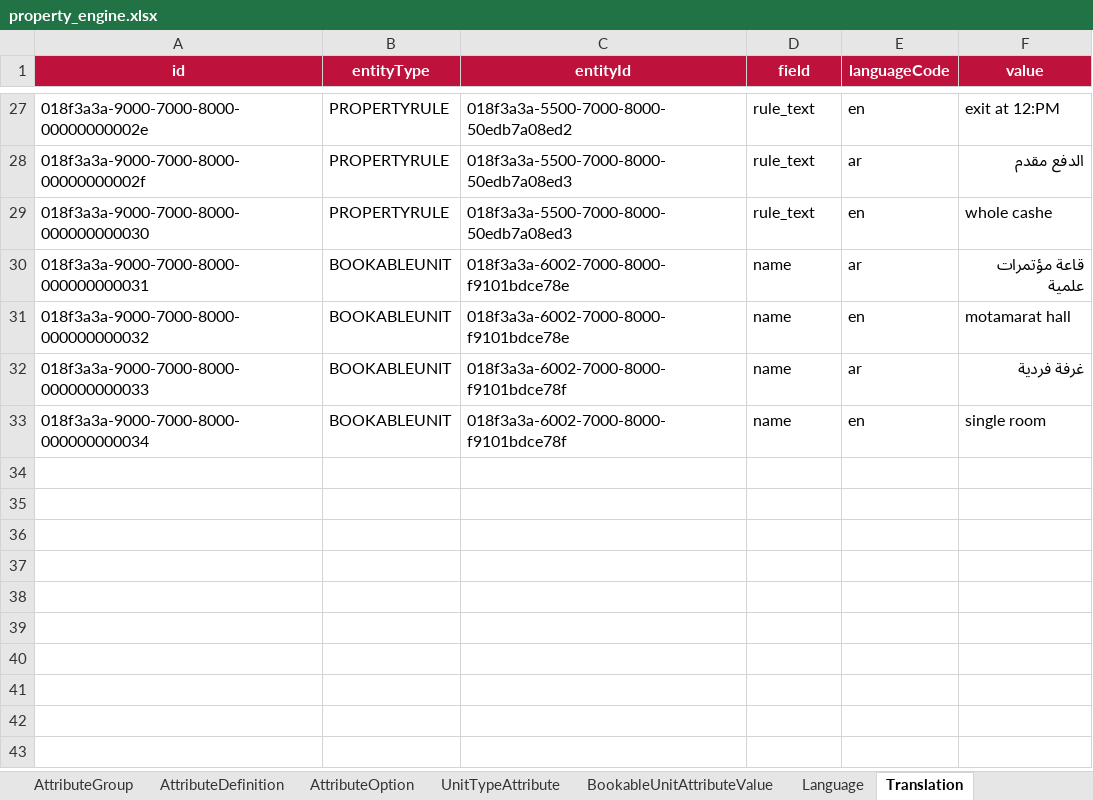
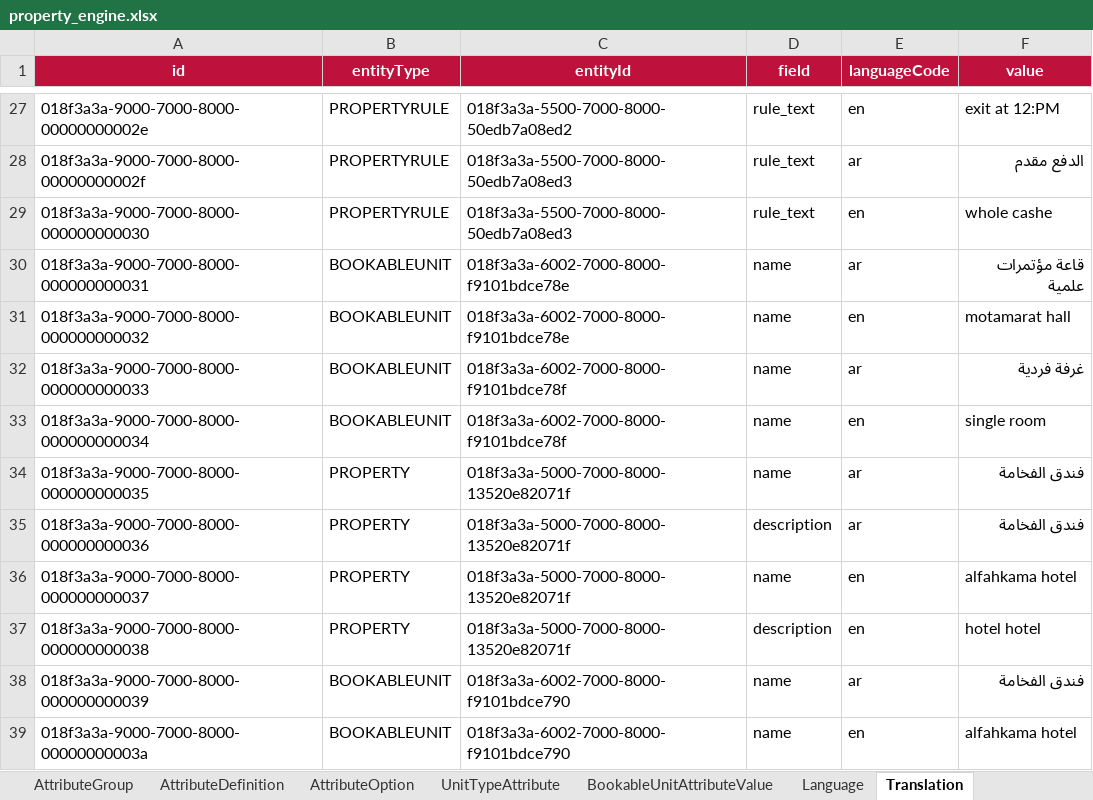
Before and after one commit to adhm0/demo_excel_dashboard, an Excel workbook: property_engine.xlsx, sheet Translation, drawn as a sheet; only a part is shown, gaps mark what is left out; values as stored, in another font and other column widths than the file's, no borders; the diff names each change by its address in the sheet, - before the commit and + after, or states it on an @@ line.

```diff
--- a/property_engine.xlsx (sheet Translation)
+++ b/property_engine.xlsx (sheet Translation)
+row 34: 018f3a3a-9000-7000-8000-000000000035 | PROPERTY | 018f3a3a-5000-7000-8000-13520e82071f | name | ar | فندق الفخامة
+row 35: 018f3a3a-9000-7000-8000-000000000036 | PROPERTY | 018f3a3a-5000-7000-8000-13520e82071f | description | ar | فندق الفخامة
+row 36: 018f3a3a-9000-7000-8000-000000000037 | PROPERTY | 018f3a3a-5000-7000-8000-13520e82071f | name | en | alfahkama hotel
+row 37: 018f3a3a-9000-7000-8000-000000000038 | PROPERTY | 018f3a3a-5000-7000-8000-13520e82071f | description | en | hotel hotel
+row 38: 018f3a3a-9000-7000-8000-000000000039 | BOOKABLEUNIT | 018f3a3a-6002-7000-8000-f9101bdce790 | name | ar | فندق الفخامة
+row 39: 018f3a3a-9000-7000-8000-00000000003a | BOOKABLEUNIT | 018f3a3a-6002-7000-8000-f9101bdce790 | name | en | alfahkama hotel
```
Also changed, not shown: sheet Property, sheet BookableUnit, sheet BookableUnitAttributeValue, 6 other files.
